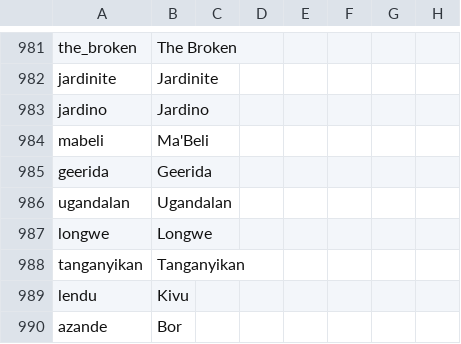
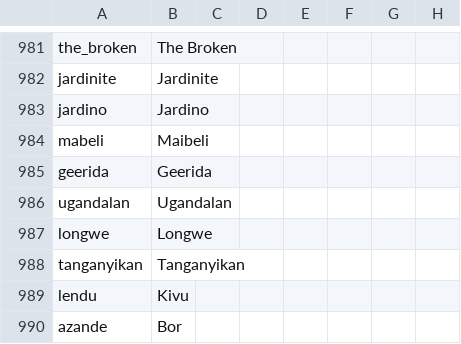
Before and after one commit to TheBlazingOak/A-New-Sun-Will-Rise, a CSV file: ANSWR/localisation/00_HPM_Misc.csv, drawn as a sheet; only a part is shown, gaps mark what is left out; the diff names each change by its address in the sheet, - before the commit and + after, or states it on an @@ line.

```diff
--- a/ANSWR/localisation/00_HPM_Misc.csv
+++ b/ANSWR/localisation/00_HPM_Misc.csv
-B984: Ma'Beli
+B984: Maibeli
```
Also changed, not shown: ANSWR/localisation/00_HPM_countries.csv, ANSWR/localisation/00_HPM_map.csv, 7 other files.
